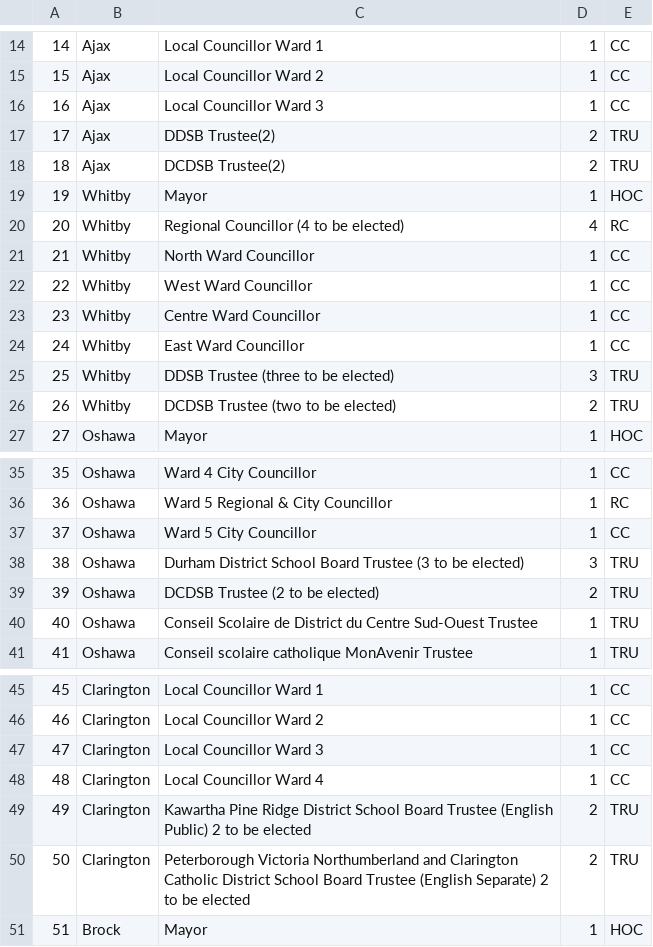
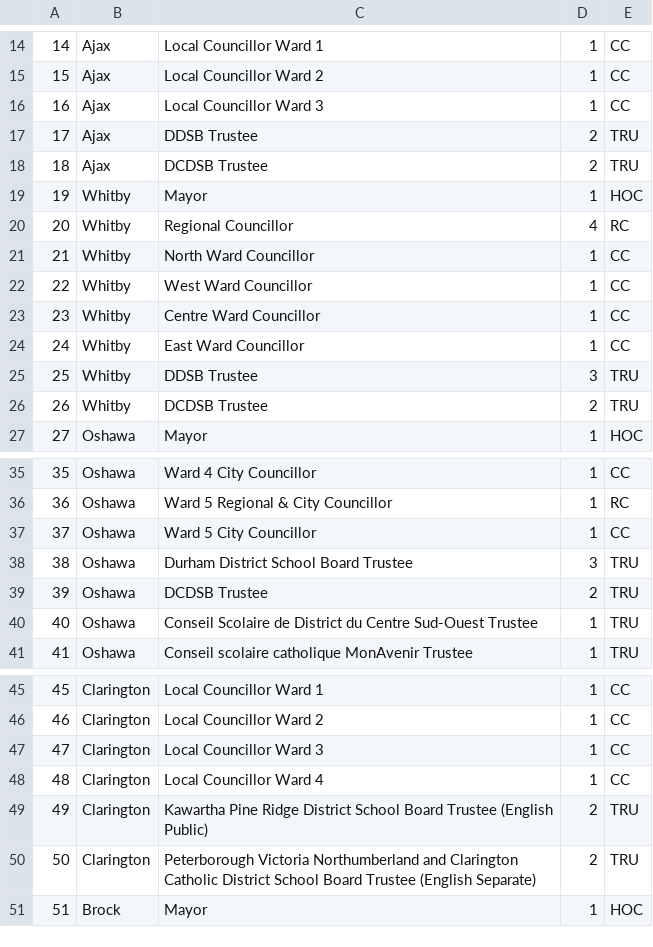
Before and after one commit to liamn74/durhamcandidates, a CSV file: positions.csv, drawn as a sheet; only a part is shown, gaps mark what is left out.

```diff
--- a/positions.csv
+++ b/positions.csv
@@ -16,6 +16,6 @@
 16,Ajax,Local Councillor Ward 3,1,CC
-17,Ajax,DDSB Trustee(2),2,TRU
-18,Ajax,DCDSB Trustee(2),2,TRU
+17,Ajax,DDSB Trustee,2,TRU
+18,Ajax,DCDSB Trustee,2,TRU
 19,Whitby,Mayor,1,HOC
-20,Whitby,Regional Councillor (4 to be elected),4,RC
+20,Whitby,Regional Councillor ,4,RC
 21,Whitby,North Ward Councillor,1,CC
@@ -24,4 +24,4 @@
 24,Whitby,East Ward Councillor,1,CC
-25,Whitby,DDSB Trustee (three to be elected),3,TRU
-26,Whitby,DCDSB Trustee (two to be elected),2,TRU
+25,Whitby,DDSB Trustee,3,TRU
+26,Whitby,DCDSB Trustee,2,TRU
 27,Oshawa,Mayor,1,HOC
@@ -37,4 +37,4 @@
 37,Oshawa,Ward 5 City Councillor,1,CC
-38,Oshawa,Durham District School Board Trustee (3 to be elected),3,TRU
-39,Oshawa,DCDSB Trustee (2 to be elected),2,TRU
+38,Oshawa,Durham District School Board Trustee,3,TRU
+39,Oshawa,DCDSB Trustee,2,TRU
 40,Oshawa,Conseil Scolaire de District du Centre Sud-Ouest Trustee,1,TRU
@@ -48,4 +48,4 @@
 48,Clarington,Local Councillor Ward 4,1,CC
-49,Clarington,Kawartha Pine Ridge District School Board Trustee (English Public) 2 to be elected,2,TRU
-50,Clarington,Peterborough Victoria Northumberland and Clarington Catholic District School Board Trustee (English Separate) 2 to be elected,2,TRU
+49,Clarington,Kawartha Pine Ridge District School Board Trustee (English Public),2,TRU
+50,Clarington,Peterborough Victoria Northumberland and Clarington Catholic District School Board Trustee (English Separate),2,TRU
 51,Brock,Mayor,1,HOC
```
Also changed, not shown: candidates.csv.
